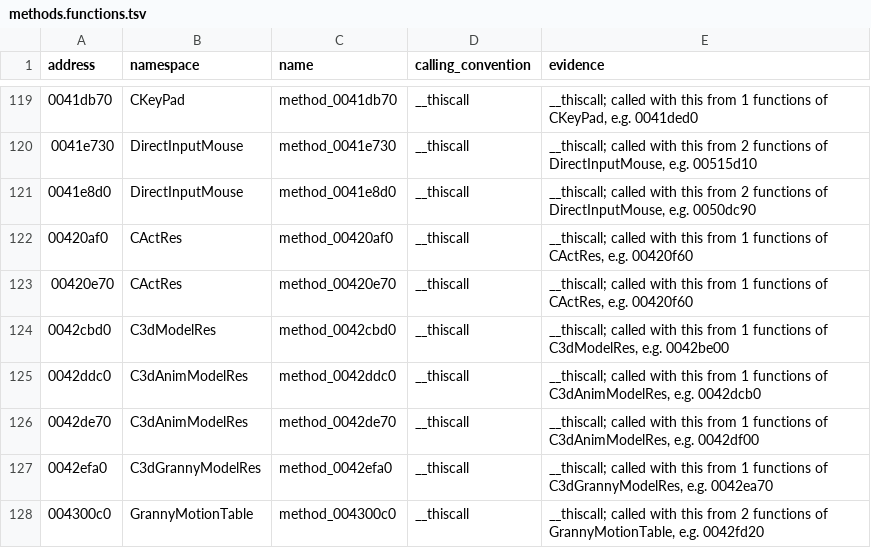
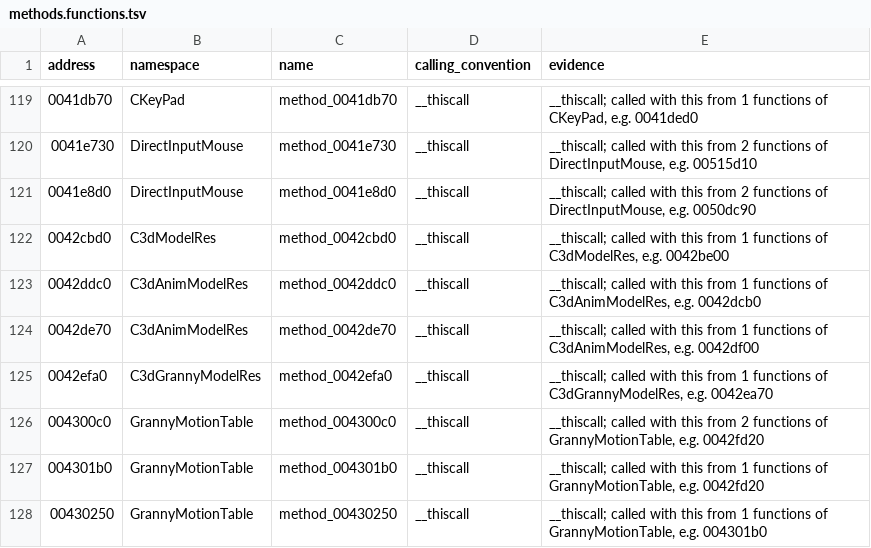
Before and after one commit to keyehzy/ragexe, a TSV file: analysis/labels/methods.functions.tsv, drawn as a sheet; only a part is shown, gaps mark what is left out; the shorter side is filled out with more unchanged rows.

```diff
--- a/analysis/labels/methods.functions.tsv
+++ b/analysis/labels/methods.functions.tsv
@@ -121,4 +121,2 @@ address	namespace	name	calling_convention	evidence
 0041e8d0	DirectInputMouse	method_0041e8d0	__thiscall	__thiscall; called with this from 2 functions of DirectInputMouse, e.g. 0050dc90
-00420af0	CActRes	method_00420af0	__thiscall	__thiscall; called with this from 1 functions of CActRes, e.g. 00420f60
-00420e70	CActRes	method_00420e70	__thiscall	__thiscall; called with this from 1 functions of CActRes, e.g. 00420f60
 0042cbd0	C3dModelRes	method_0042cbd0	__thiscall	__thiscall; called with this from 1 functions of C3dModelRes, e.g. 0042be00
```
Also changed, not shown: analysis/exports/Ragexe.exe.vtables.tsv, analysis/labels/inferred.functions.tsv, 20 other files.
